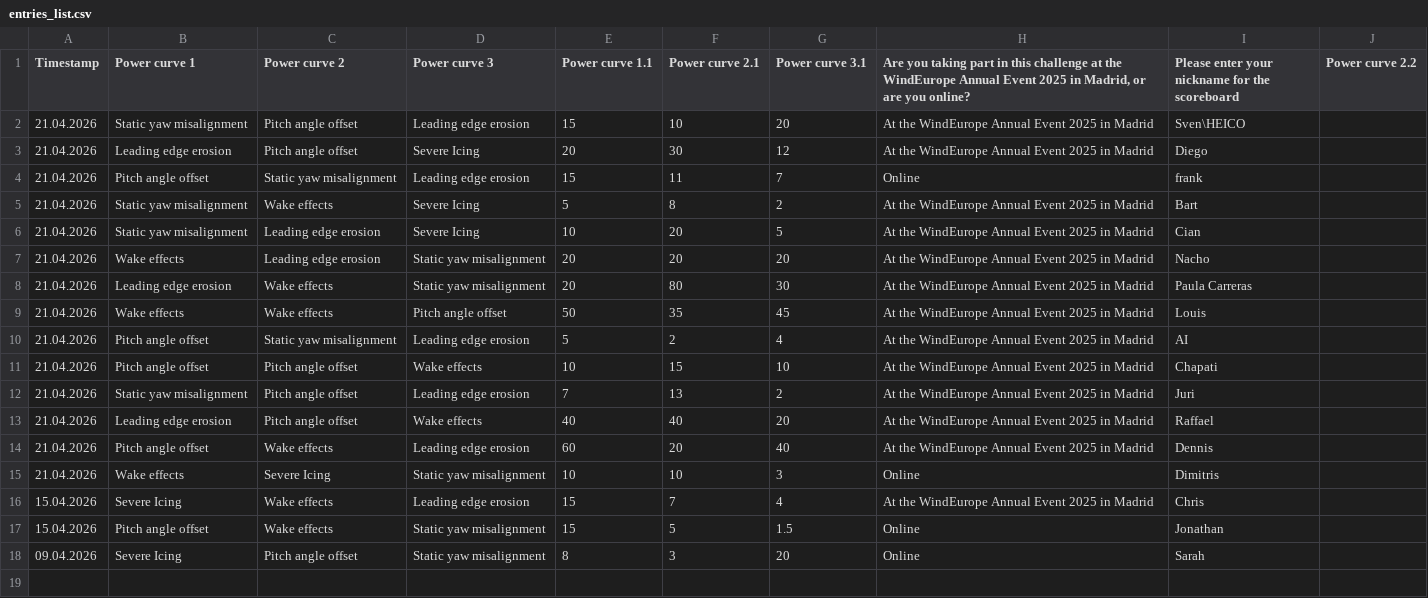
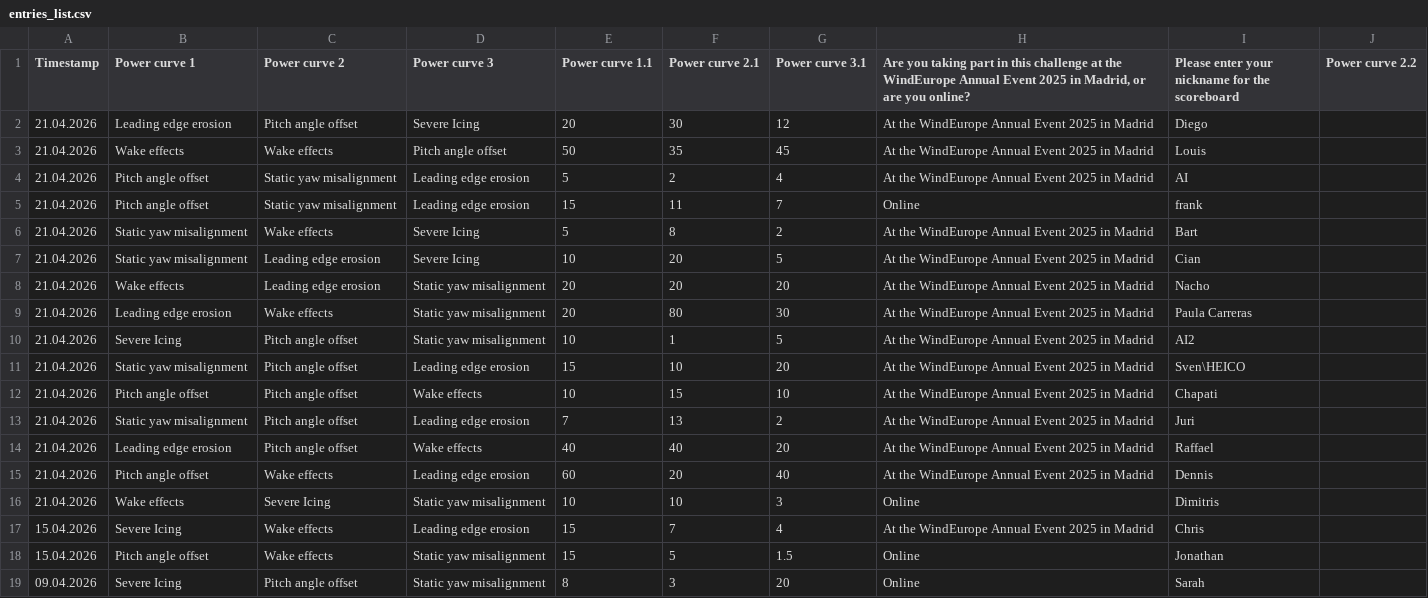
Before and after one commit to WeDoWind/ScoreBoard2, a CSV file: docs/entries_list.csv, drawn as a sheet.

Commit message:
Update rankings - 2026-04-21 13:15:11

```diff
--- a/docs/entries_list.csv
+++ b/docs/entries_list.csv
@@ -1,4 +1,5 @@
 Timestamp,Power curve 1,Power curve 2,Power curve 3,Power curve 1.1,Power curve 2.1,Power curve 3.1,"Are you taking part in this challenge at the WindEurope Annual Event 2025 in Madrid, or are you online?",Please enter your nickname for the scoreboard,Power curve 2.2
-21.04.2026,Static yaw misalignment,Pitch angle offset,Leading edge erosion,15,10,20,At the WindEurope Annual Event 2025 in Madrid,Sven\HEICO,
 21.04.2026,Leading edge erosion,Pitch angle offset,Severe Icing,20,30,12,At the WindEurope Annual Event 2025 in Madrid,Diego,
+21.04.2026,Wake effects,Wake effects,Pitch angle offset,50,35,45,At the WindEurope Annual Event 2025 in Madrid,Louis,
+21.04.2026,Pitch angle offset,Static yaw misalignment,Leading edge erosion,5,2,4,At the WindEurope Annual Event 2025 in Madrid,AI,
 21.04.2026,Pitch angle offset,Static yaw misalignment,Leading edge erosion,15,11,7,Online,frank,
@@ -8,4 +9,4 @@ Timestamp,Power curve 1,Power curve 2,Power curve 3,Power curve 1.1,Power curve
 21.04.2026,Leading edge erosion,Wake effects,Static yaw misalignment,20,80,30,At the WindEurope Annual Event 2025 in Madrid,Paula Carreras,
-21.04.2026,Wake effects,Wake effects,Pitch angle offset,50,35,45,At the WindEurope Annual Event 2025 in Madrid,Louis,
-21.04.2026,Pitch angle offset,Static yaw misalignment,Leading edge erosion,5,2,4,At the WindEurope Annual Event 2025 in Madrid,AI,
+21.04.2026,Severe Icing,Pitch angle offset,Static yaw misalignment,10,1,5,At the WindEurope Annual Event 2025 in Madrid,AI2,
+21.04.2026,Static yaw misalignment,Pitch angle offset,Leading edge erosion,15,10,20,At the WindEurope Annual Event 2025 in Madrid,Sven\HEICO,
 21.04.2026,Pitch angle offset,Pitch angle offset,Wake effects,10,15,10,At the WindEurope Annual Event 2025 in Madrid,Chapati,
```
